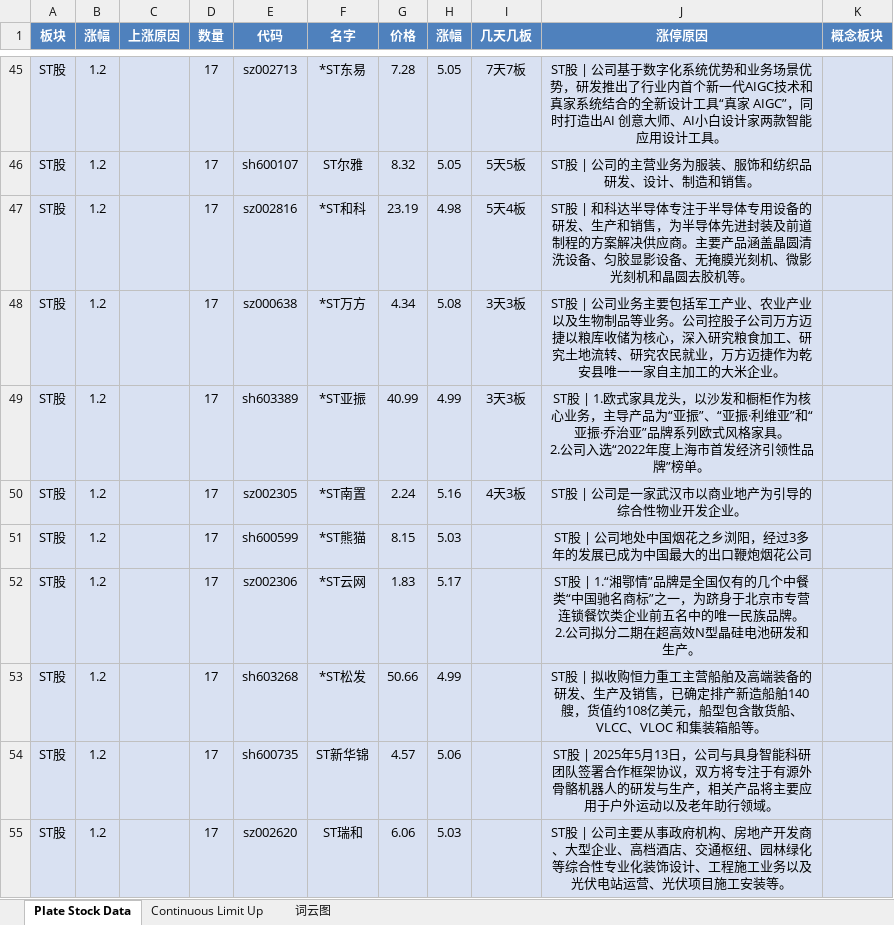
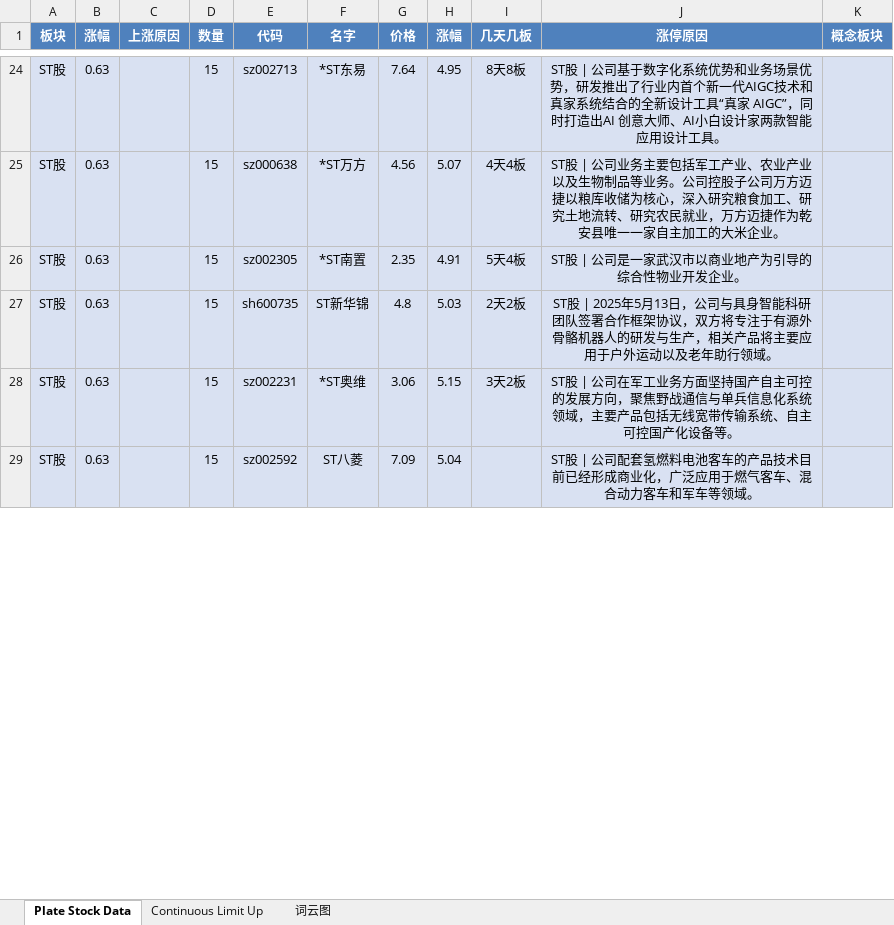
Before and after one commit to mengkai666/tag_wordcloud, an Excel workbook: stock_data1.xlsx, sheet Plate Stock Data, drawn as a sheet; only a part is shown, gaps mark what is left out; values as stored, in another font and other column widths than the file's, no borders; removed rows and columns are numbered as before the commit, all else as after; ↵ is a line break in a cell; the diff covers the shown part only; the diff names each change by its address in the sheet, - before the commit and + after, or states it on an @@ line.

```diff
--- a/stock_data1.xlsx (sheet Plate Stock Data)
+++ b/stock_data1.xlsx (sheet Plate Stock Data)
-B24 (涨幅): 1.2
+B24 (涨幅): 0.63
-D24 (数量): 17
+D24 (数量): 15
-G24 (价格): 7.28
+G24 (价格): 7.64
-H24 (涨幅): 5.05
+H24 (涨幅): 4.95
-I24 (几天几板): 7天7板
+I24 (几天几板): 8天8板
-row 46: ST股 | 1.2 |  | 17 | sh600107 | ST尔雅 | 8.32 | 5.05 | 5天5板 | ST股 | 公司的主营业务为服装、服饰和纺织品研发、设计、制造和销售。
-row 47: ST股 | 1.2 |  | 17 | sz002816 | *ST和科 | 23.19 | 4.98 | 5天4板 | ST股 | 和科达半导体专注于半导体专用设备的研发、生产和销售，为半导体先进封装及前道制程的方案解决供应商。主要产品涵盖晶圆清洗设备、匀胶显影设备、无掩膜光刻机、微影光刻机和晶圆去胶机等。
-B25 (涨幅): 1.2
+B25 (涨幅): 0.63
-D25 (数量): 17
+D25 (数量): 15
-G25 (价格): 4.34
+G25 (价格): 4.56
-H25 (涨幅): 5.08
+H25 (涨幅): 5.07
-I25 (几天几板): 3天3板
+I25 (几天几板): 4天4板
-row 49: ST股 | 1.2 |  | 17 | sh603389 | *ST亚振 | 40.99 | 4.99 | 3天3板 | ST股 | 1.欧式家具龙头，以沙发和橱柜作为核心业务，主导产品为“亚振”、“亚振·利维亚”和“亚振·乔治亚”品牌系列欧式风格家具。 ↵ 2.公司入选“2022年度上海市首发经济引领性品牌”榜单。
-B26 (涨幅): 1.2
+B26 (涨幅): 0.63
-D26 (数量): 17
+D26 (数量): 15
-G26 (价格): 2.24
+G26 (价格): 2.35
-H26 (涨幅): 5.16
+H26 (涨幅): 4.91
-I26 (几天几板): 4天3板
+I26 (几天几板): 5天4板
-row 51: ST股 | 1.2 |  | 17 | sh600599 | *ST熊猫 | 8.15 | 5.03 |  | ST股 | 公司地处中国烟花之乡浏阳，经过3多年的发展已成为中国最大的出口鞭炮烟花公司
-row 52: ST股 | 1.2 |  | 17 | sz002306 | *ST云网 | 1.83 | 5.17 |  | ST股 | 1.“湘鄂情”品牌是全国仅有的几个中餐类“中国驰名商标”之一，为跻身于北京市专营连锁餐饮类企业前五名中的唯一民族品牌。 ↵ 2.公司拟分二期在超高效N型晶硅电池研发和生产。
-row 53: ST股 | 1.2 |  | 17 | sh603268 | *ST松发 | 50.66 | 4.99 |  | ST股 | 拟收购恒力重工主营船舶及高端装备的研发、生产及销售，已确定排产新造船舶140艘，货值约108亿美元，船型包含散货船、VLCC、VLOC 和集装箱船等。
-B27 (涨幅): 1.2
+B27 (涨幅): 0.63
-D27 (数量): 17
+D27 (数量): 15
-G27 (价格): 4.57
+G27 (价格): 4.8
-H27 (涨幅): 5.06
+H27 (涨幅): 5.03
-I27 (几天几板): (empty)
+I27 (几天几板): 2天2板
-row 55: ST股 | 1.2 |  | 17 | sz002620 | ST瑞和 | 6.06 | 5.03 |  | ST股 | 公司主要从事政府机构、房地产开发商、大型企业、高档酒店、交通枢纽、园林绿化等综合性专业化装饰设计、工程施工业务以及光伏电站运营、光伏项目施工安装等。
+row 28: ST股 | 0.63 |  | 15 | sz002231 | *ST奥维 | 3.06 | 5.15 | 3天2板 | ST股 | 公司在军工业务方面坚持国产自主可控的发展方向，聚焦野战通信与单兵信息化系统领域，主要产品包括无线宽带传输系统、自主可控国产化设备等。
+row 29: ST股 | 0.63 |  | 15 | sz002592 | ST八菱 | 7.09 | 5.04 |  | ST股 | 公司配套氢燃料电池客车的产品技术目前已经形成商业化，广泛应用于燃气客车、混合动力客车和军车等领域。
```
Also changed, not shown: 35 added rows, 57 removed rows and 77 edited cells elsewhere in this sheet, sheet Continuous Limit Up, charts or pictures, HotStock_Top20.xlsx, 2 other files.
